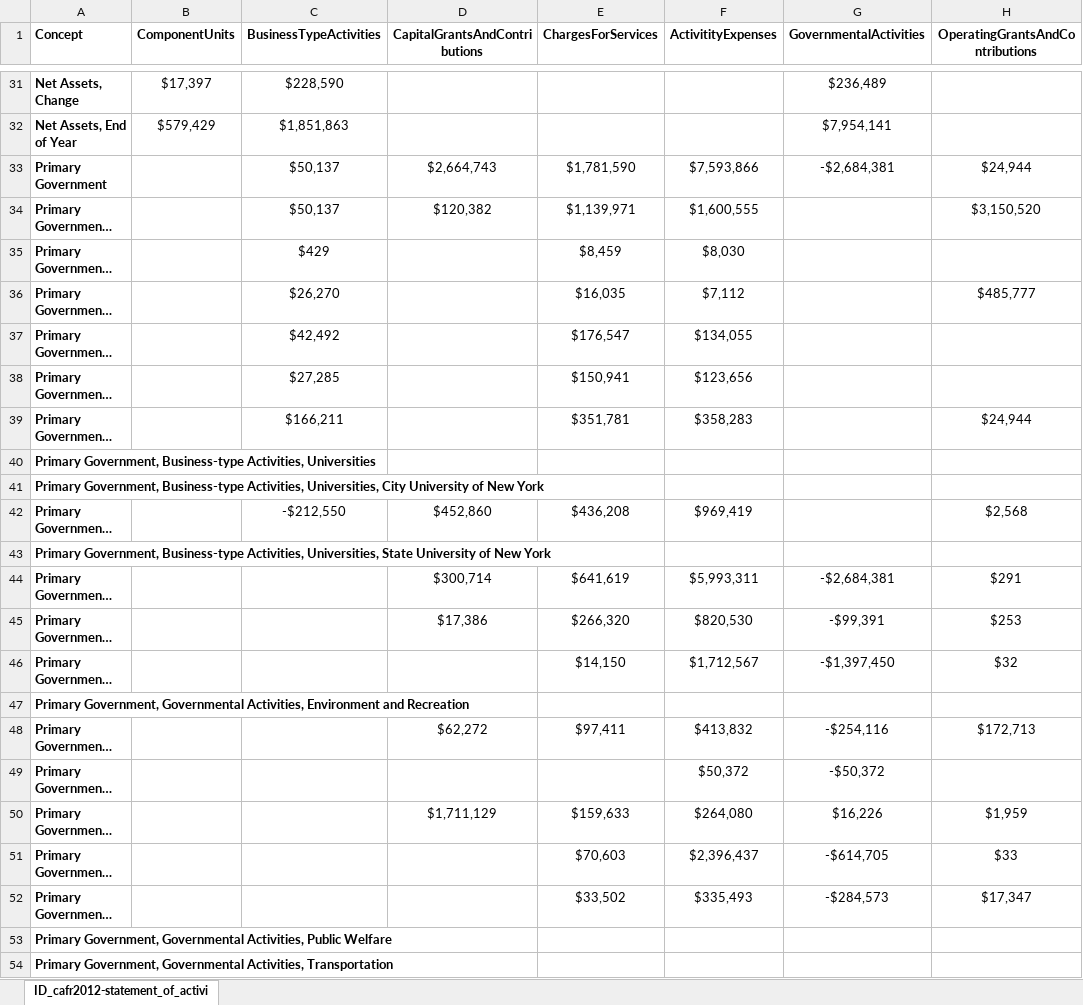
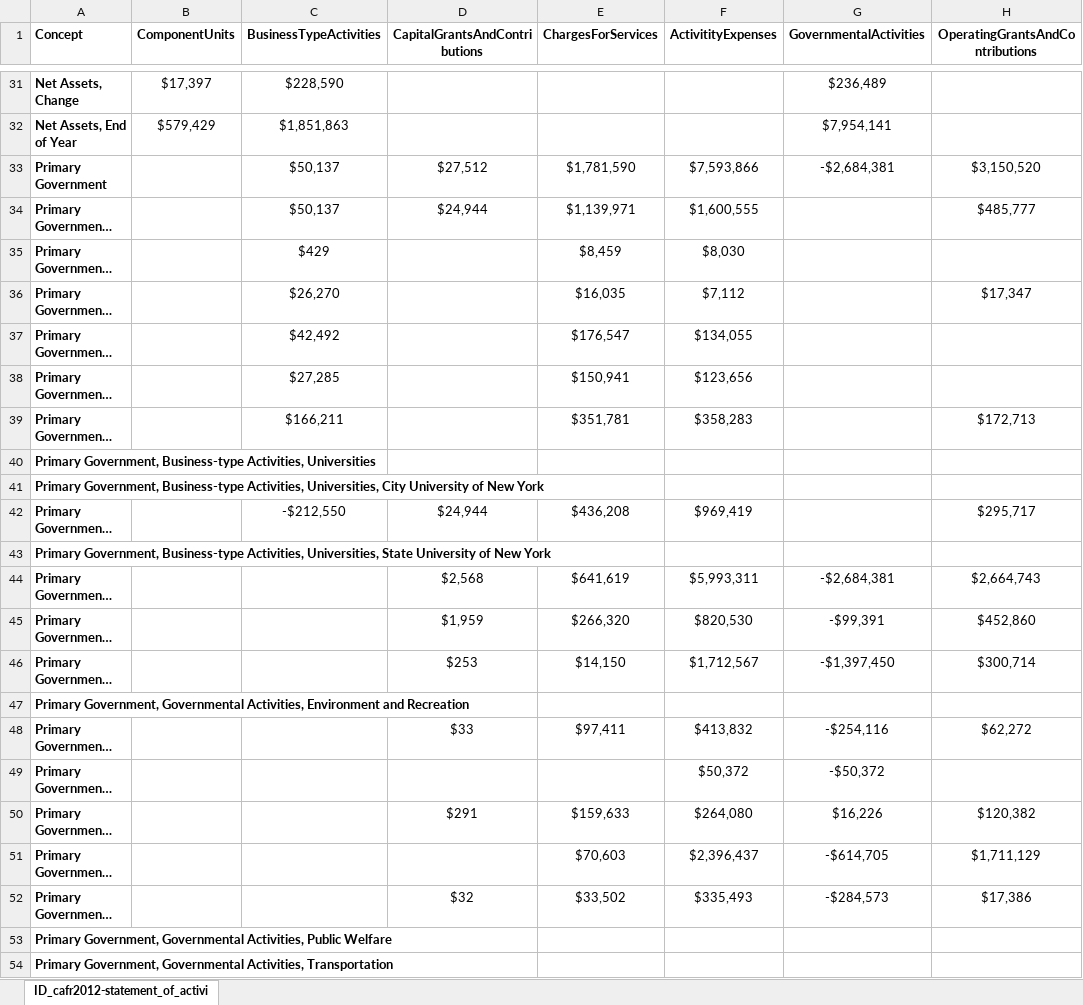
Before and after one commit to OpenTechStrategies/cafr-parsing, an Excel workbook: example-output/xslx/ID_cafr2012-statement_of_activities.xlsx, sheet ID_cafr2012-statement_of_activi, drawn as a sheet; only a part is shown, gaps mark what is left out; long unchanged cells end in …; values as stored, in another font and other column widths than the file's, no borders; conditional formats not drawn; the diff covers the shown part only; the diff names each change by its address in the sheet, - before the commit and + after, or states it on an @@ line.

```diff
--- a/example-output/xslx/ID_cafr2012-statement_of_activities.xlsx (sheet ID_cafr2012-statement_of_activi)
+++ b/example-output/xslx/ID_cafr2012-statement_of_activities.xlsx (sheet ID_cafr2012-statement_of_activi)
-D33 (CapitalGrantsAndContributions): $2,664,743
+D33 (CapitalGrantsAndContributions): $27,512
-H33 (OperatingGrantsAndContributions): $24,944
+H33 (OperatingGrantsAndContributions): $3,150,520
-D34 (CapitalGrantsAndContributions): $120,382
+D34 (CapitalGrantsAndContributions): $24,944
-H34 (OperatingGrantsAndContributions): $3,150,520
+H34 (OperatingGrantsAndContributions): $485,777
-H36 (OperatingGrantsAndContributions): $485,777
+H36 (OperatingGrantsAndContributions): $17,347
-H39 (OperatingGrantsAndContributions): $24,944
+H39 (OperatingGrantsAndContributions): $172,713
-D42 (CapitalGrantsAndContributions): $452,860
+D42 (CapitalGrantsAndContributions): $24,944
-H42 (OperatingGrantsAndContributions): $2,568
+H42 (OperatingGrantsAndContributions): $295,717
-D44 (CapitalGrantsAndContributions): $300,714
+D44 (CapitalGrantsAndContributions): $2,568
-H44 (OperatingGrantsAndContributions): $291
+H44 (OperatingGrantsAndContributions): $2,664,743
-D45 (CapitalGrantsAndContributions): $17,386
+D45 (CapitalGrantsAndContributions): $1,959
-H45 (OperatingGrantsAndContributions): $253
+H45 (OperatingGrantsAndContributions): $452,860
-D46 (CapitalGrantsAndContributions): (empty)
+D46 (CapitalGrantsAndContributions): $253
-H46 (OperatingGrantsAndContributions): $32
+H46 (OperatingGrantsAndContributions): $300,714
-D48 (CapitalGrantsAndContributions): $62,272
+D48 (CapitalGrantsAndContributions): $33
-H48 (OperatingGrantsAndContributions): $172,713
+H48 (OperatingGrantsAndContributions): $62,272
-D50 (CapitalGrantsAndContributions): $1,711,129
+D50 (CapitalGrantsAndContributions): $291
-H50 (OperatingGrantsAndContributions): $1,959
+H50 (OperatingGrantsAndContributions): $120,382
-H51 (OperatingGrantsAndContributions): $33
+H51 (OperatingGrantsAndContributions): $1,711,129
-D52 (CapitalGrantsAndContributions): (empty)
+D52 (CapitalGrantsAndContributions): $32
-H52 (OperatingGrantsAndContributions): $17,347
+H52 (OperatingGrantsAndContributions): $17,386
```
Also changed, not shown: 6 edited cells elsewhere in this sheet, example-output/xslx/ID_cafr2010-statement_of_activities.xlsx, example-output/xslx/ID_cafr2011-statement_of_activities.xlsx, 2 other files.
